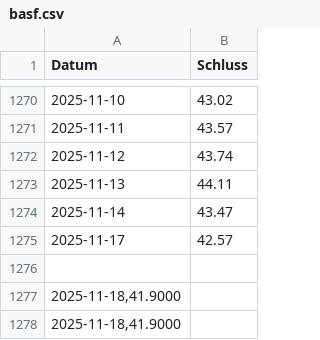
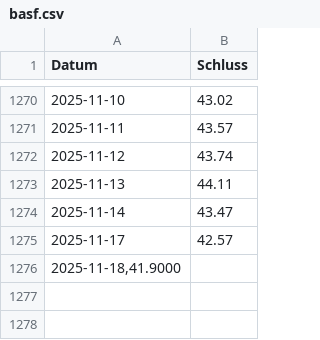
Before and after one commit to simhof673/Daily-stock-update, a CSV file: basf.csv, drawn as a sheet; only a part is shown, gaps mark what is left out.

Commit message:
Update basf.csv

```diff
--- a/basf.csv
+++ b/basf.csv
@@ -1275,4 +1275,2 @@
 2025-11-17;42.57
-
-2025-11-18,41.9000
 2025-11-18,41.9000
```
